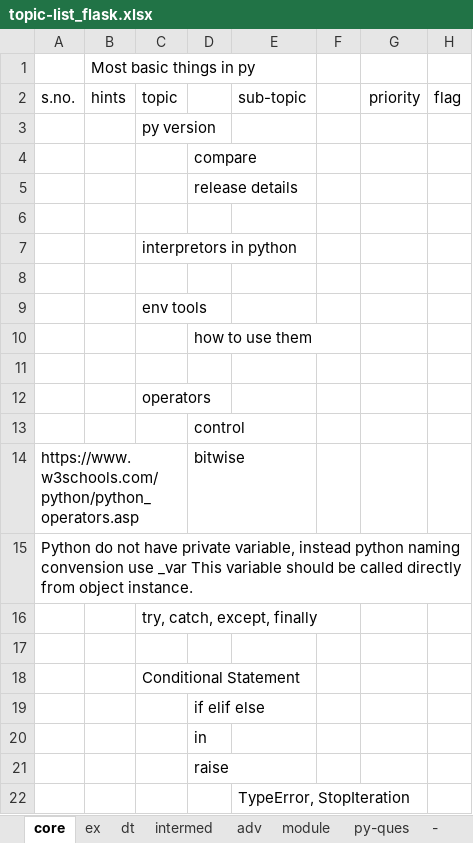
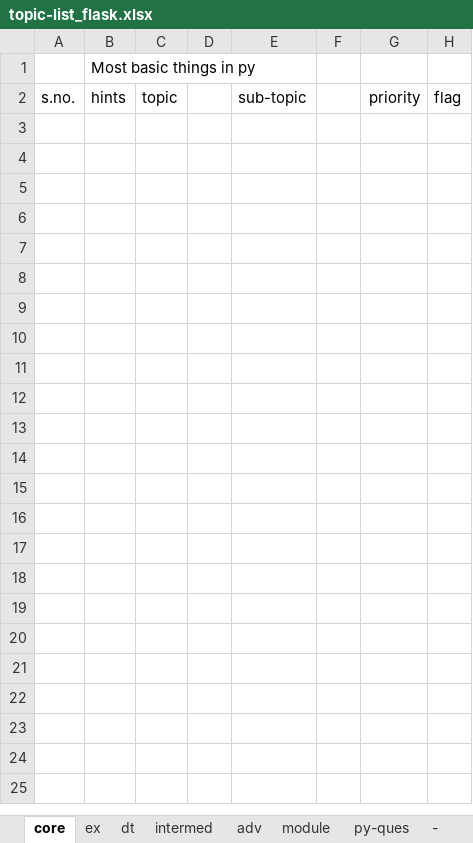
Before and after one commit to githcldev/node-refresh, an Excel workbook: p/py-25/framesworks/topic-list_flask.xlsx, sheet core, drawn as a sheet; only a part is shown; values as stored, in another font and other column widths than the file's, no borders; the diff covers the shown part only; the diff names each change by its address in the sheet, - before the commit and + after, or states it on an @@ line.

```diff
--- a/p/py-25/framesworks/topic-list_flask.xlsx (sheet core)
+++ b/p/py-25/framesworks/topic-list_flask.xlsx (sheet core)
-row 3:  |  | py version
-row 4:  |  |  | compare
-row 5:  |  |  | release details
-row 6: (empty)
-row 7:  |  | interpretors in python
-row 8: (empty)
-row 9:  |  | env tools
-row 10:  |  |  | how to use them
-row 11: (empty)
-row 12:  |  | operators
-row 13:  |  |  | control
-row 14: https://www.w3schools.com/python/python_operators.asp |  |  | bitwise
-row 15: Python do not have private variable, instead python naming convension use _var This variable should be called directly from object instance.
-row 16:  |  | try, catch, except, finally
-row 17: (empty)
-row 18:  |  | Conditional Statement
-row 19:  |  |  | if elif else
-row 20:  |  |  | in
-row 21:  |  |  | raise
-row 22:  |  |  |  | TypeError, StopIteration
```
Also changed, not shown: 29 removed rows elsewhere in this sheet, sheet module, sheet dt, sheet other topics, sheet ex libs, sheet adv, sheet ex, 2 more sheets, p/py-25/py-core/topic-list_py.xlsx, 19 other files.
